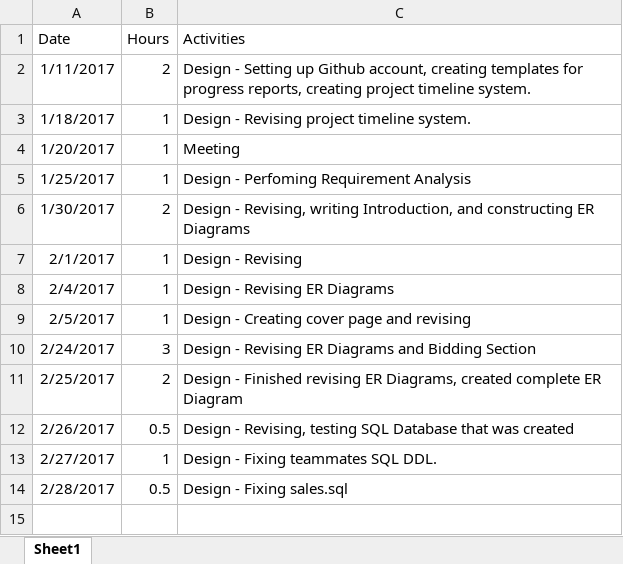
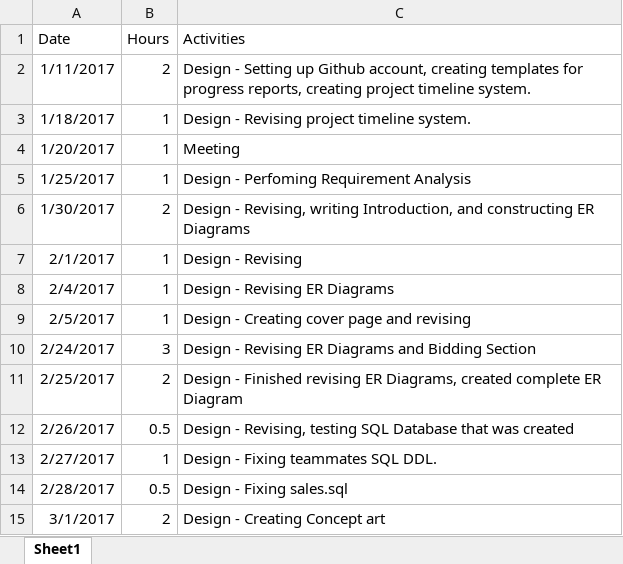
Before and after one commit to ryanabury/CMPSC431W_SP17_Project, an Excel workbook: ProgressReports/RyanBury_ProgressReport.xlsx, sheet Sheet1, drawn as a sheet; values as stored, in another font and other column widths than the file's, no borders; the diff names each change by its address in the sheet, - before the commit and + after, or states it on an @@ line.

Commit message:
ProgressReport Submission

```diff
--- a/ProgressReports/RyanBury_ProgressReport.xlsx (sheet Sheet1)
+++ b/ProgressReports/RyanBury_ProgressReport.xlsx (sheet Sheet1)
+row 15: 3/1/2017 | 2 | Design - Creating Concept art
```
